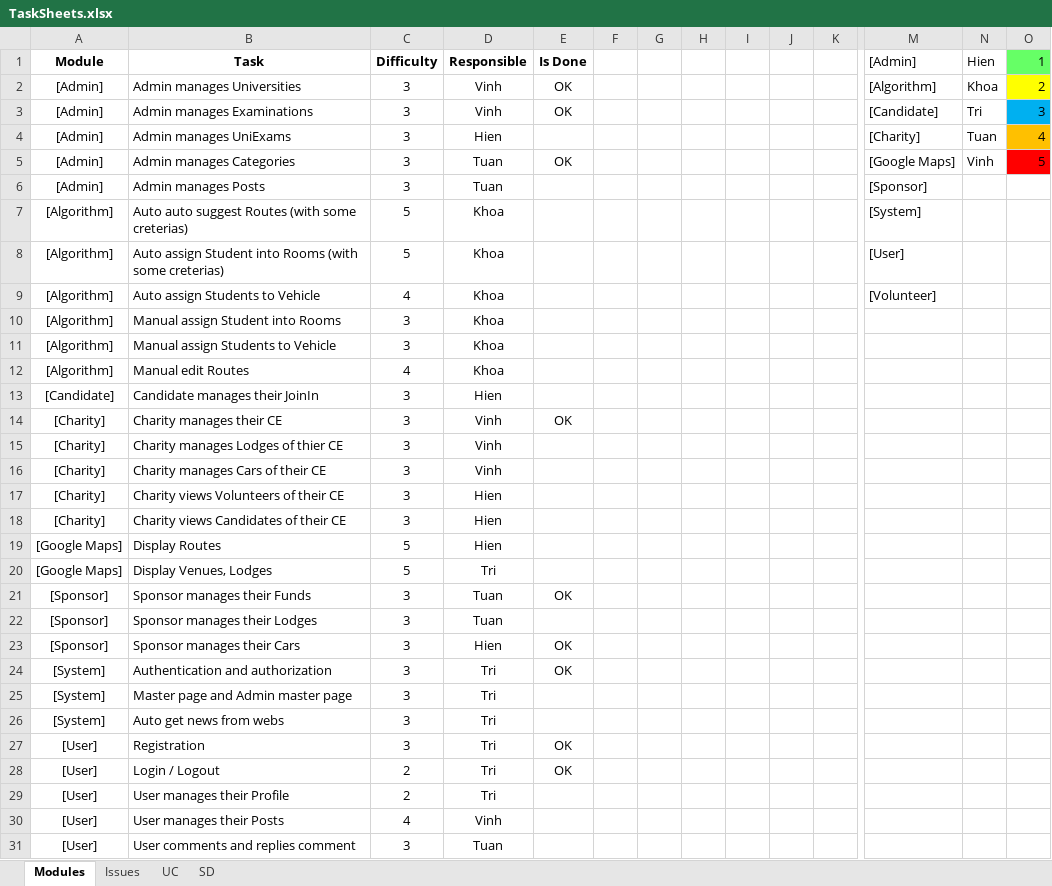
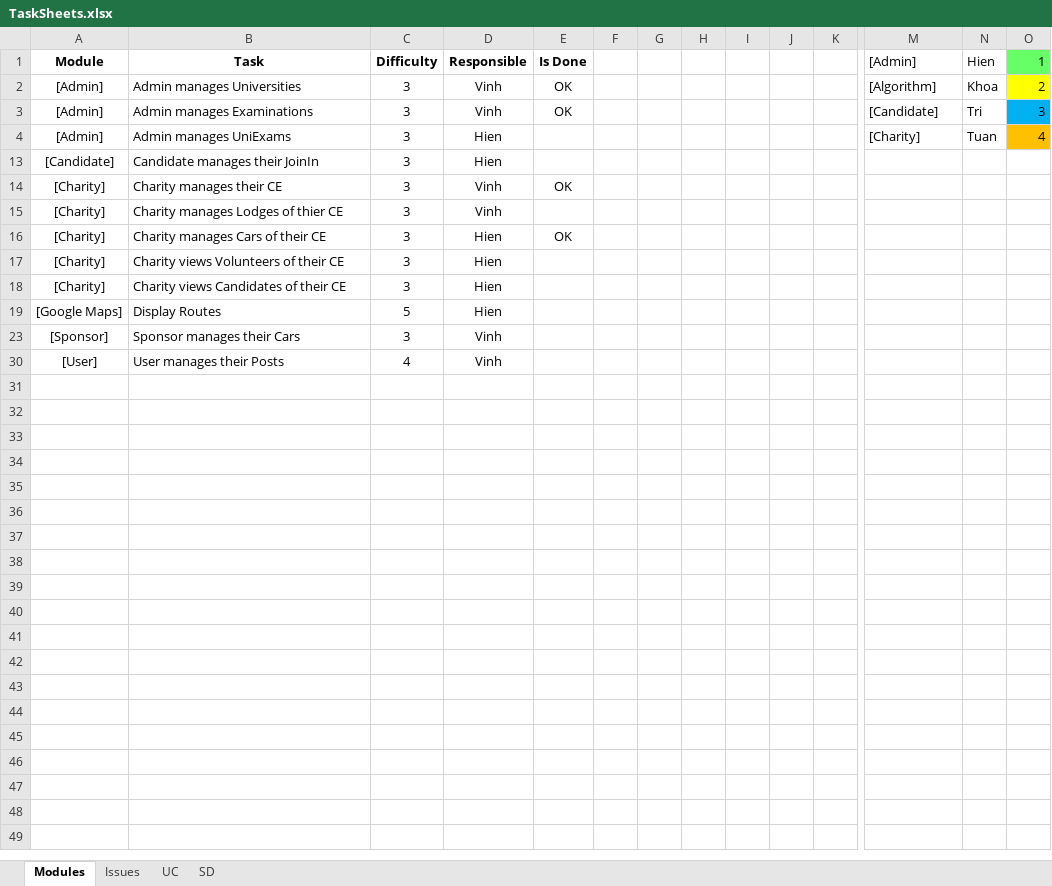
Before and after one commit to huutri92/group-22-tsmt, an Excel workbook: TaskSheets.xlsx, sheet Modules, drawn as a sheet; only a part is shown, gaps mark what is left out; values as stored, in another font and other column widths than the file's, no borders; rows hold the shown columns only; the diff covers the shown part only; the diff names each change by its address in the sheet, - before the commit and + after, or states it on an @@ line.

Commit message:
sua lai task của HienNV và chú Vinh

```diff
--- a/TaskSheets.xlsx (sheet Modules)
+++ b/TaskSheets.xlsx (sheet Modules)
@@ row 5 hidden: [Admin] | Admin manages Categories | 3 | Tuan | OK |  |  |  |  |  |  | [Google Maps] | Vinh | 5 @@
@@ row 6 hidden: [Admin] | Admin manages Posts | 3 | Tuan |  |  |  |  |  |  |  | [Sponsor] @@
@@ row 7 hidden: [Algorithm] | Auto auto suggest Routes (with some creterias) | 5 | Khoa |  |  |  |  |  |  |  | [System] @@
@@ row 8 hidden: [Algorithm] | Auto assign Student into Rooms (with some creterias) | 5 | Khoa |  |  |  |  |  |  |  | [User] @@
@@ row 9 hidden: [Algorithm] | Auto assign Students to Vehicle | 4 | Khoa |  |  |  |  |  |  |  | [Volunteer] @@
@@ row 10 hidden: [Algorithm] | Manual assign Student into Rooms | 3 | Khoa @@
@@ row 11 hidden: [Algorithm] | Manual assign Students to Vehicle | 3 | Khoa @@
@@ row 12 hidden: [Algorithm] | Manual edit Routes | 4 | Khoa @@
-D16 (Responsible): Vinh
+D16 (Responsible): Hien
-E16 (Is Done): (empty)
+E16 (Is Done): OK
@@ row 20 hidden: [Google Maps] | Display Venues, Lodges | 5 | Tri @@
@@ row 21 hidden: [Sponsor] | Sponsor manages their Funds | 3 | Tuan | OK @@
@@ row 22 hidden: [Sponsor] | Sponsor manages their Lodges | 3 | Tuan @@
-D23 (Responsible): Hien
+D23 (Responsible): Vinh
-E23 (Is Done): OK
+E23 (Is Done): (empty)
@@ row 24 hidden: [System] | Authentication and authorization | 3 | Tri | OK @@
@@ row 25 hidden: [System] | Master page and Admin master page | 3 | Tri @@
@@ row 26 hidden: [System] | Auto get news from webs | 3 | Tri @@
@@ row 27 hidden: [User] | Registration | 3 | Tri | OK @@
@@ row 28 hidden: [User] | Login / Logout | 2 | Tri | OK @@
@@ row 29 hidden: [User] | User manages their Profile | 2 | Tri @@
@@ row 31 hidden: [User] | User comments and replies comment | 3 | Tuan @@
```
Also changed, not shown: 3 hidden or unhidden rows elsewhere in this sheet.
